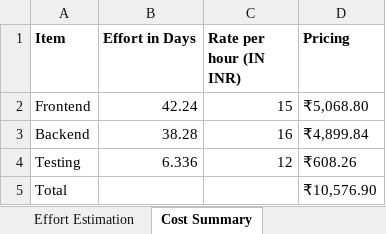
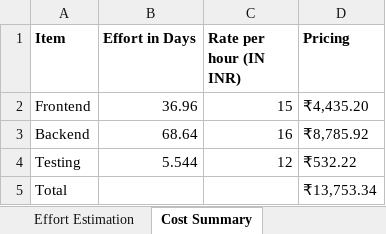
Before and after one commit to fatima-amani/ai-powered-presales-automation-ai, an Excel workbook: effort_estimation.xlsx, sheet Cost Summary, drawn as a sheet; values as stored, in another font and other column widths than the file's, no borders; the diff names each change by its address in the sheet, - before the commit and + after, or states it on an @@ line.

```diff
--- a/effort_estimation.xlsx (sheet Cost Summary)
+++ b/effort_estimation.xlsx (sheet Cost Summary)
-B2 (Effort in Days): 42.24
+B2 (Effort in Days): 36.96
-D2 (Pricing): ₹5,068.80
+D2 (Pricing): ₹4,435.20
-B3 (Effort in Days): 38.28
+B3 (Effort in Days): 68.64
-D3 (Pricing): ₹4,899.84
+D3 (Pricing): ₹8,785.92
-B4 (Effort in Days): 6.336
+B4 (Effort in Days): 5.544
-D4 (Pricing): ₹608.26
+D4 (Pricing): ₹532.22
-D5 (Pricing): ₹10,576.90
+D5 (Pricing): ₹13,753.34
```
Also changed, not shown: sheet Effort Estimation, 5 other files.
